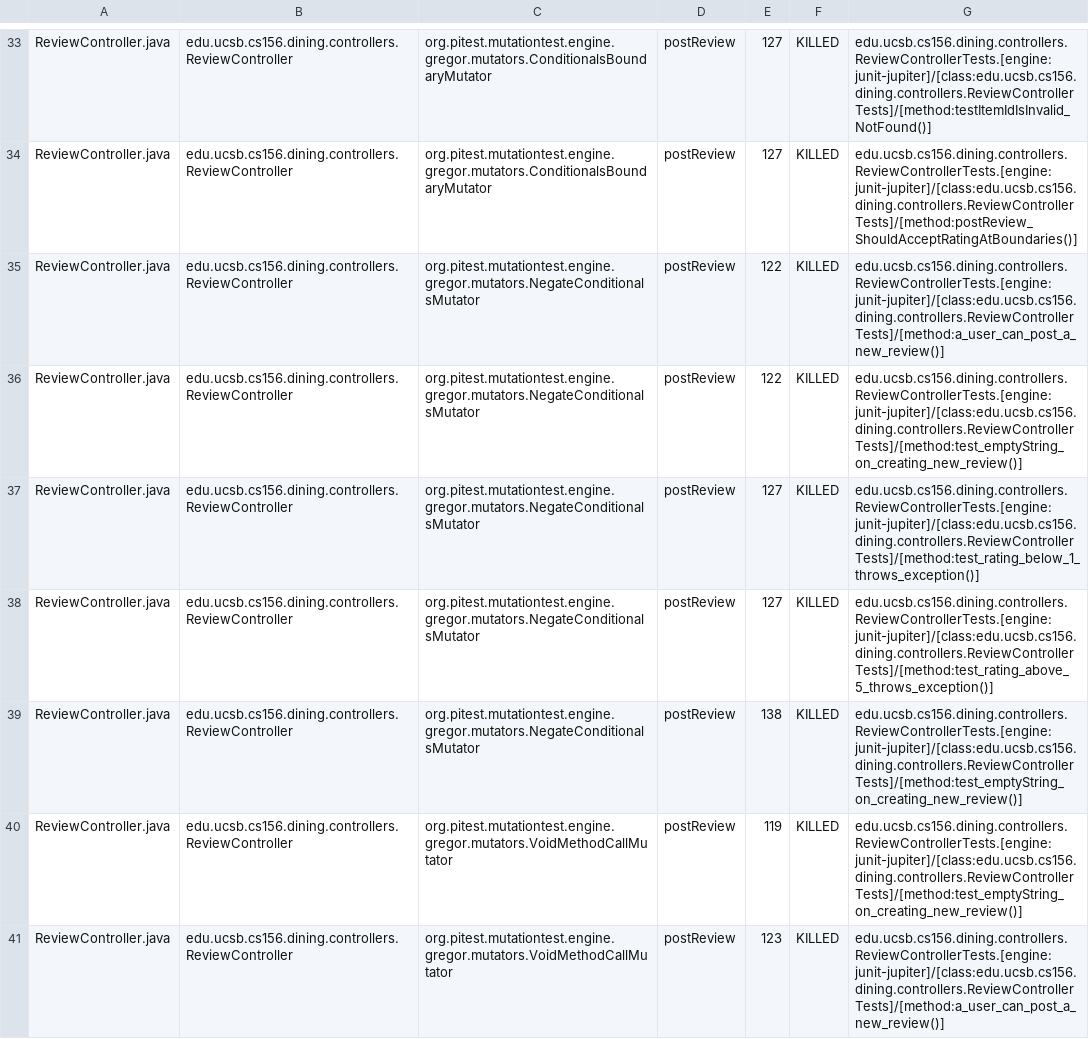
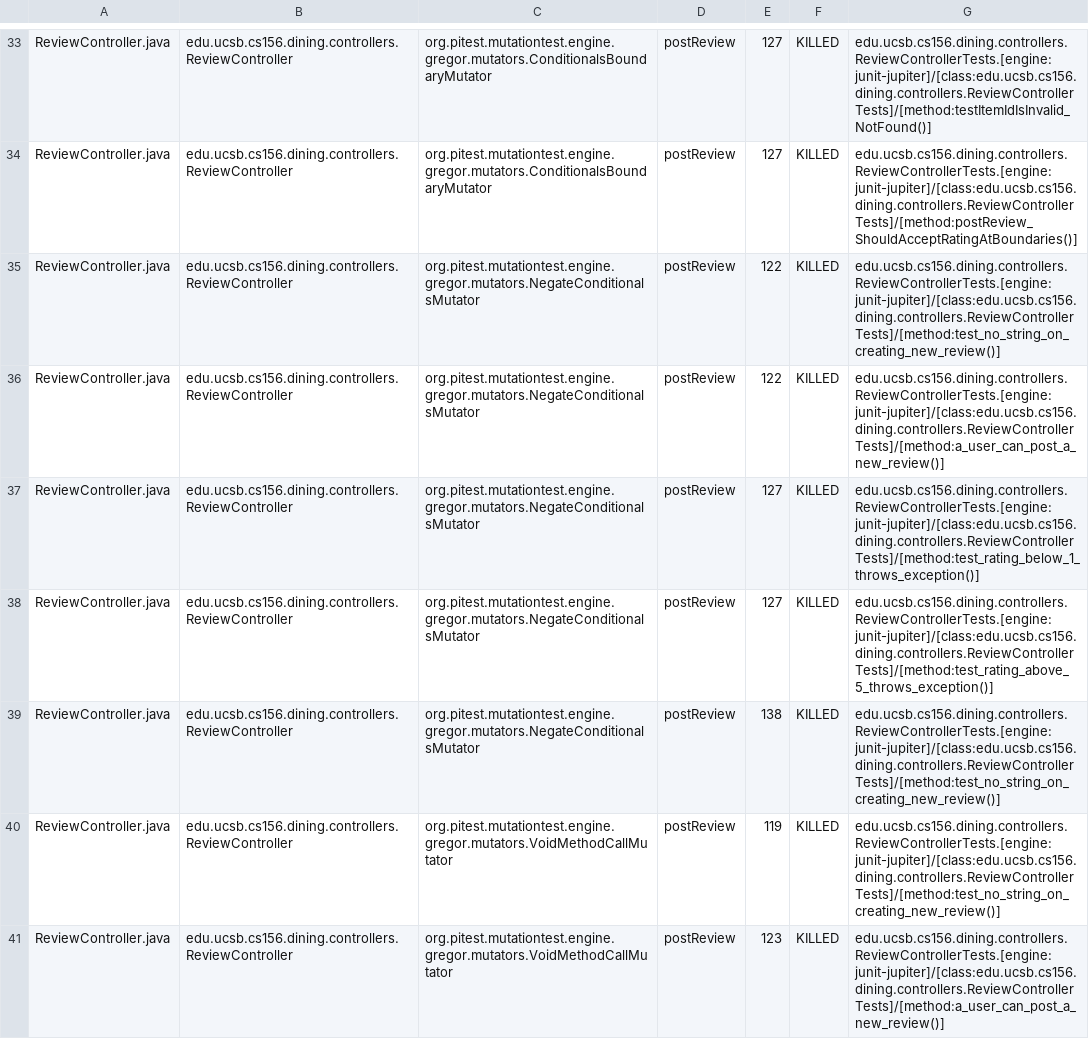
Before and after one commit to ucsb-cs156-f25/proj-dining-f25-05, a CSV file: prs/45/pitest/mutations.csv, drawn as a sheet; only a part is shown, gaps mark what is left out; the diff covers the shown part only.

Commit message:
Deploying to gh-pages from @ ucsb-cs156-f25/proj-dining-f25-05@2d8e88fb33e297b95caca2e851b77a22c48da253 🚀

```diff
--- a/prs/45/pitest/mutations.csv
+++ b/prs/45/pitest/mutations.csv
@@ -34,8 +34,8 @@ ReviewController.java,edu.ucsb.cs156.dining.controllers.ReviewController,org.pit
 ReviewController.java,edu.ucsb.cs156.dining.controllers.ReviewController,org.pitest.mutationtest.engine.gregor.mutators.ConditionalsBoundaryMutator,postReview,127,KILLED,edu.ucsb.cs156.dining.controllers.ReviewControllerTests.[engine:junit-jupiter]/[class:edu.ucsb.cs156.dining.controllers.ReviewControllerTests]/[method:postReview_ShouldAcceptRatingAtBoundaries()]
+ReviewController.java,edu.ucsb.cs156.dining.controllers.ReviewController,org.pitest.mutationtest.engine.gregor.mutators.NegateConditionalsMutator,postReview,122,KILLED,edu.ucsb.cs156.dining.controllers.ReviewControllerTests.[engine:junit-jupiter]/[class:edu.ucsb.cs156.dining.controllers.ReviewControllerTests]/[method:test_no_string_on_creating_new_review()]
 ReviewController.java,edu.ucsb.cs156.dining.controllers.ReviewController,org.pitest.mutationtest.engine.gregor.mutators.NegateConditionalsMutator,postReview,122,KILLED,edu.ucsb.cs156.dining.controllers.ReviewControllerTests.[engine:junit-jupiter]/[class:edu.ucsb.cs156.dining.controllers.ReviewControllerTests]/[method:a_user_can_post_a_new_review()]
-ReviewController.java,edu.ucsb.cs156.dining.controllers.ReviewController,org.pitest.mutationtest.engine.gregor.mutators.NegateConditionalsMutator,postReview,122,KILLED,edu.ucsb.cs156.dining.controllers.ReviewControllerTests.[engine:junit-jupiter]/[class:edu.ucsb.cs156.dining.controllers.ReviewControllerTests]/[method:test_emptyString_on_creating_new_review()]
 ReviewController.java,edu.ucsb.cs156.dining.controllers.ReviewController,org.pitest.mutationtest.engine.gregor.mutators.NegateConditionalsMutator,postReview,127,KILLED,edu.ucsb.cs156.dining.controllers.ReviewControllerTests.[engine:junit-jupiter]/[class:edu.ucsb.cs156.dining.controllers.ReviewControllerTests]/[method:test_rating_below_1_throws_exception()]
 ReviewController.java,edu.ucsb.cs156.dining.controllers.ReviewController,org.pitest.mutationtest.engine.gregor.mutators.NegateConditionalsMutator,postReview,127,KILLED,edu.ucsb.cs156.dining.controllers.ReviewControllerTests.[engine:junit-jupiter]/[class:edu.ucsb.cs156.dining.controllers.ReviewControllerTests]/[method:test_rating_above_5_throws_exception()]
-ReviewController.java,edu.ucsb.cs156.dining.controllers.ReviewController,org.pitest.mutationtest.engine.gregor.mutators.NegateConditionalsMutator,postReview,138,KILLED,edu.ucsb.cs156.dining.controllers.ReviewControllerTests.[engine:junit-jupiter]/[class:edu.ucsb.cs156.dining.controllers.ReviewControllerTests]/[method:test_emptyString_on_creating_new_review()]
-ReviewController.java,edu.ucsb.cs156.dining.controllers.ReviewController,org.pitest.mutationtest.engine.gregor.mutators.VoidMethodCallMutator,postReview,119,KILLED,edu.ucsb.cs156.dining.controllers.ReviewControllerTests.[engine:junit-jupiter]/[class:edu.ucsb.cs156.dining.controllers.ReviewControllerTests]/[method:test_emptyString_on_creating_new_review()]
+ReviewController.java,edu.ucsb.cs156.dining.controllers.ReviewController,org.pitest.mutationtest.engine.gregor.mutators.NegateConditionalsMutator,postReview,138,KILLED,edu.ucsb.cs156.dining.controllers.ReviewControllerTests.[engine:junit-jupiter]/[class:edu.ucsb.cs156.dining.controllers.ReviewControllerTests]/[method:test_no_string_on_creating_new_review()]
+ReviewController.java,edu.ucsb.cs156.dining.controllers.ReviewController,org.pitest.mutationtest.engine.gregor.mutators.VoidMethodCallMutator,postReview,119,KILLED,edu.ucsb.cs156.dining.controllers.ReviewControllerTests.[engine:junit-jupiter]/[class:edu.ucsb.cs156.dining.controllers.ReviewControllerTests]/[method:test_no_string_on_creating_new_review()]
 ReviewController.java,edu.ucsb.cs156.dining.controllers.ReviewController,org.pitest.mutationtest.engine.gregor.mutators.VoidMethodCallMutator,postReview,123,KILLED,edu.ucsb.cs156.dining.controllers.ReviewControllerTests.[engine:junit-jupiter]/[class:edu.ucsb.cs156.dining.controllers.ReviewControllerTests]/[method:a_user_can_post_a_new_review()]
```
Also changed, not shown: 20 edited cells elsewhere in this file, 20 other files.
